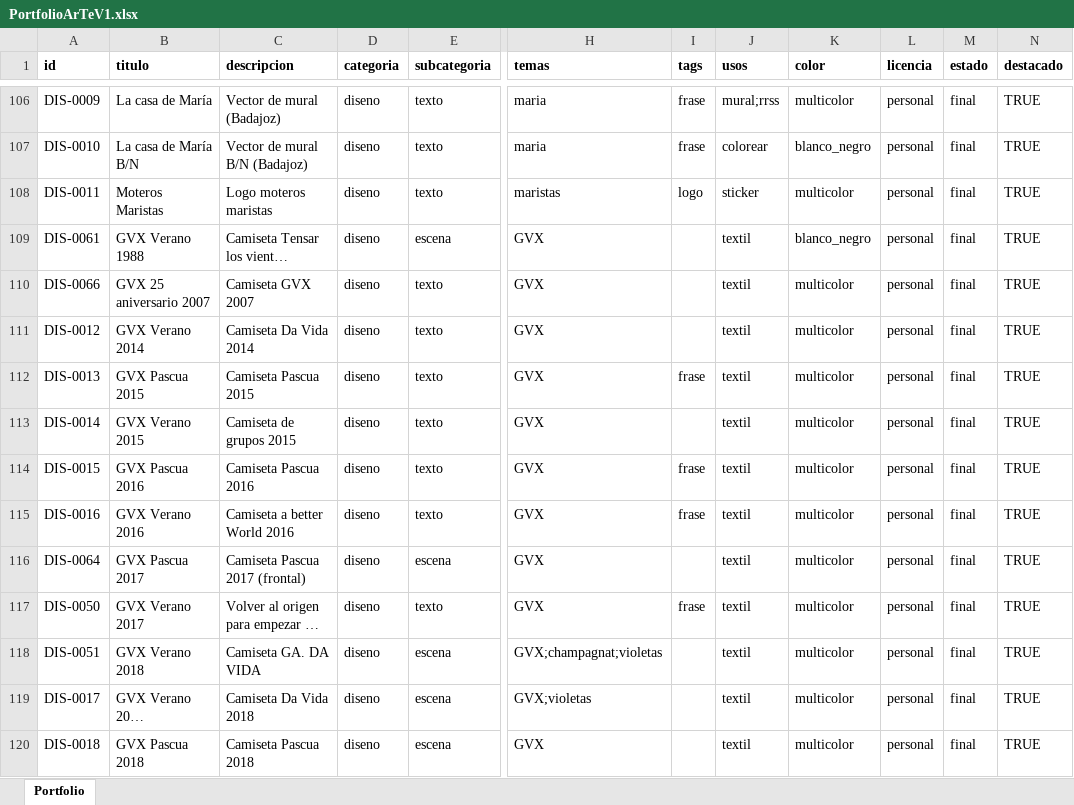
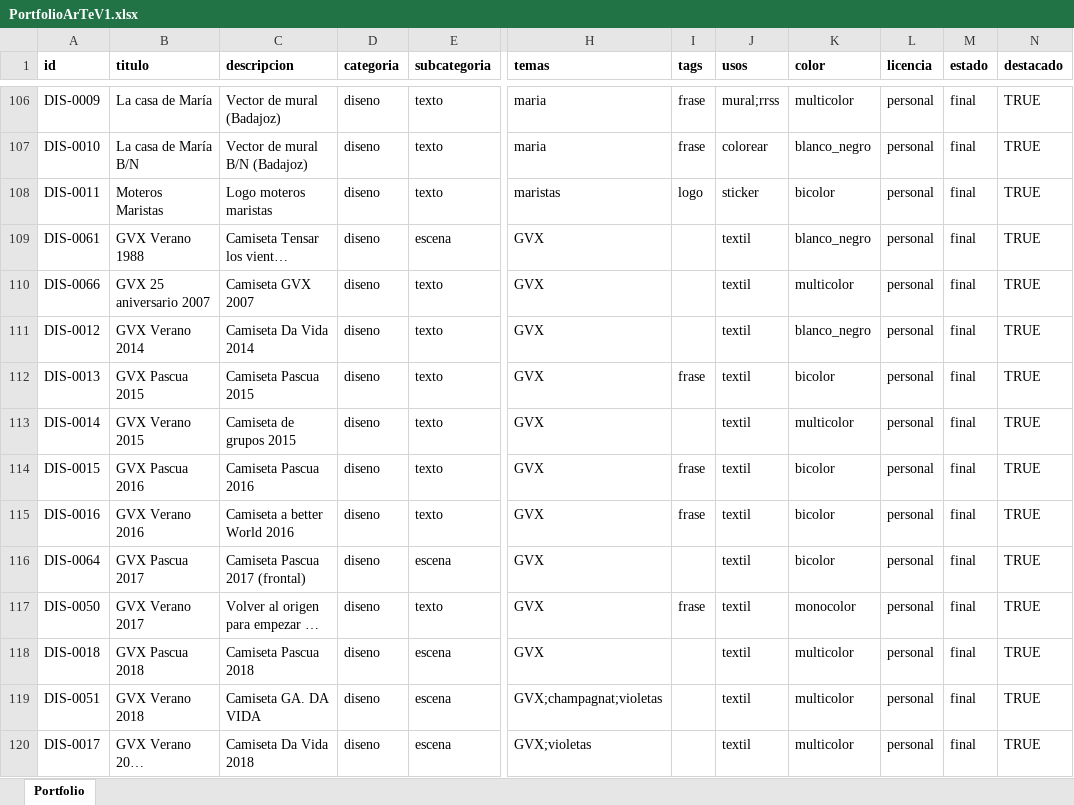
Before and after one commit to dmrpvcjdy9-sudo/marist_art, an Excel workbook: data/PortfolioArTeV1.xlsx, sheet Portfolio, drawn as a sheet; only a part is shown, gaps mark what is left out; long unchanged cells end in …; values as stored, in another font and other column widths than the file's, no borders; the diff covers the shown part only; the diff names each change by its address in the sheet, - before the commit and + after, or states it on an @@ line.

```diff
--- a/data/PortfolioArTeV1.xlsx (sheet Portfolio)
+++ b/data/PortfolioArTeV1.xlsx (sheet Portfolio)
-K108 (color): multicolor
+K108 (color): bicolor
-K111 (color): multicolor
+K111 (color): blanco_negro
-K112 (color): multicolor
+K112 (color): bicolor
-K114:K116 (color): multicolor
+K114:K116 (color): bicolor
-K117 (color): multicolor
+K117 (color): monocolor
@@ row 120 moved to row 118: DIS-0018 @@
```
Also changed, not shown: 2 added rows and 146 edited cells elsewhere in this sheet, 11 other files.
